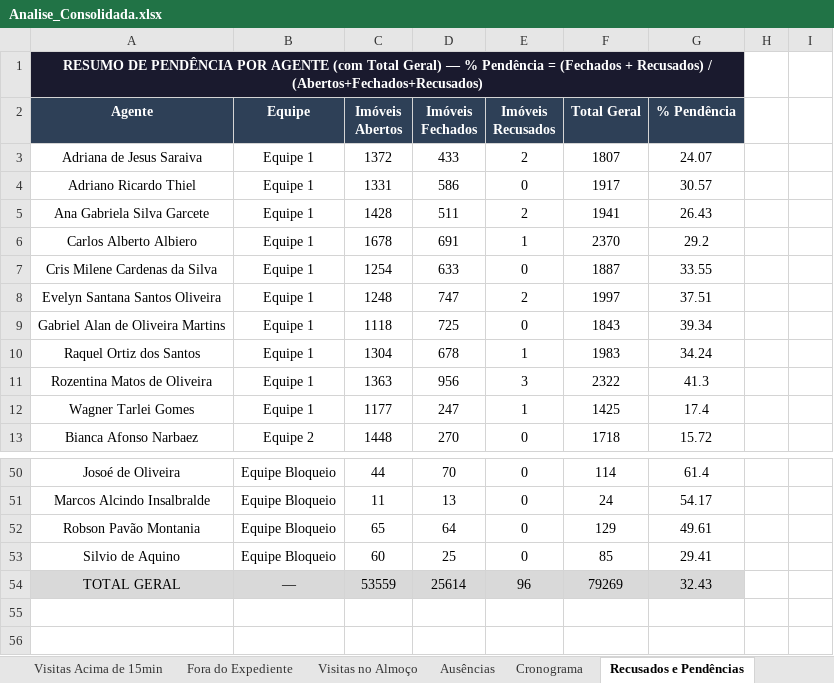
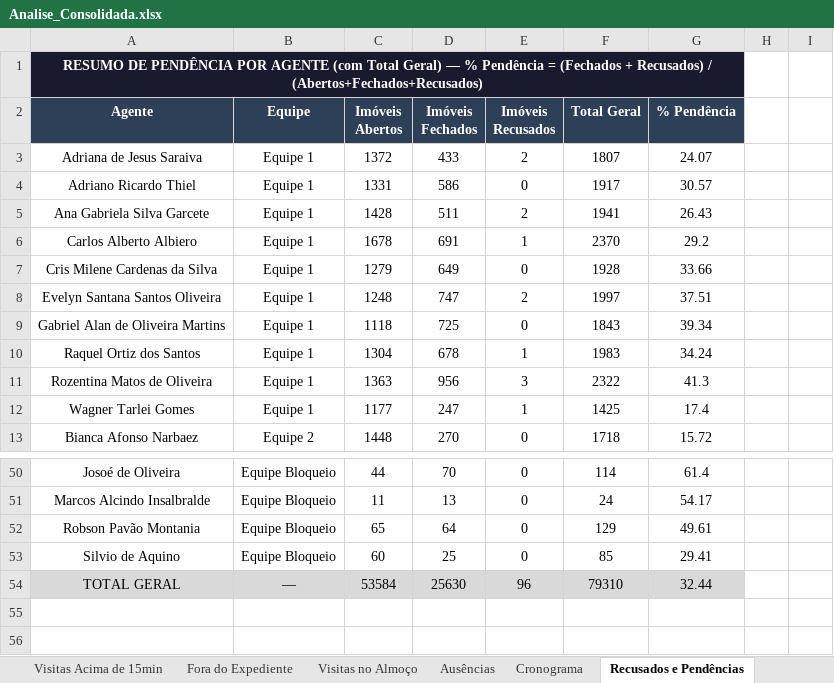
Before and after one commit to LucsDevPro/Sentinela, an Excel workbook: data/Analise_Consolidada.xlsx, sheet Recusados e Pendências, drawn as a sheet; only a part is shown, gaps mark what is left out; values as stored, in another font and other column widths than the file's, no borders; removed rows and columns are numbered as before the commit, all else as after; the diff names each change by its address in the sheet, - before the commit and + after, or states it on an @@ line.

```diff
--- a/data/Analise_Consolidada.xlsx (sheet Recusados e Pendências)
+++ b/data/Analise_Consolidada.xlsx (sheet Recusados e Pendências)
-row 7: Cris Milene Cardenas da Silva | Equipe 1 | 1254 | 633 | 0 | 1887 | 33.55
+row 7: Cris Milene Cardenas da Silva | Equipe 1 | 1279 | 649 | 0 | 1928 | 33.66
-row 54: TOTAL GERAL | — | 53559 | 25614 | 96 | 79269 | 32.43
+row 54: TOTAL GERAL | — | 53584 | 25630 | 96 | 79310 | 32.44
```
Also changed, not shown: sheet Visitas Acima de 15min, sheet Cronograma, sheet Por Área, sheet Ranking, sheet Ausências, sheet Resumo Semanal, 1 more sheet, data/historico/semana_318.xlsx, data/historico/semana_319.xlsx, 17 other files.
